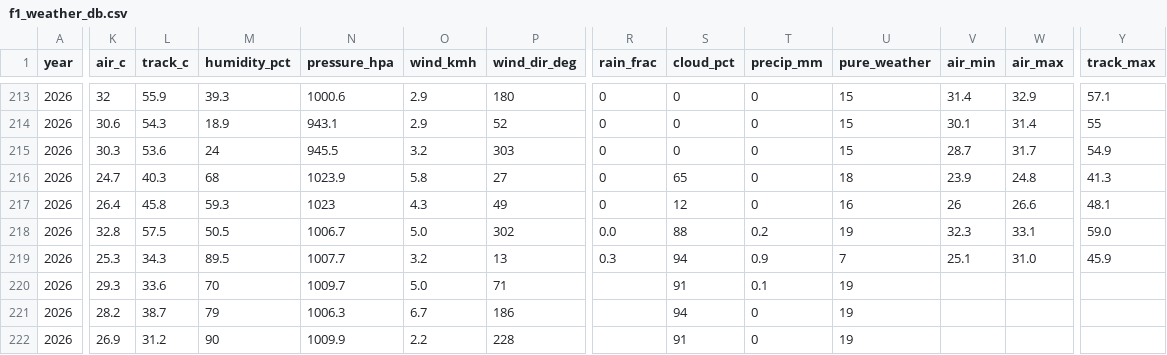
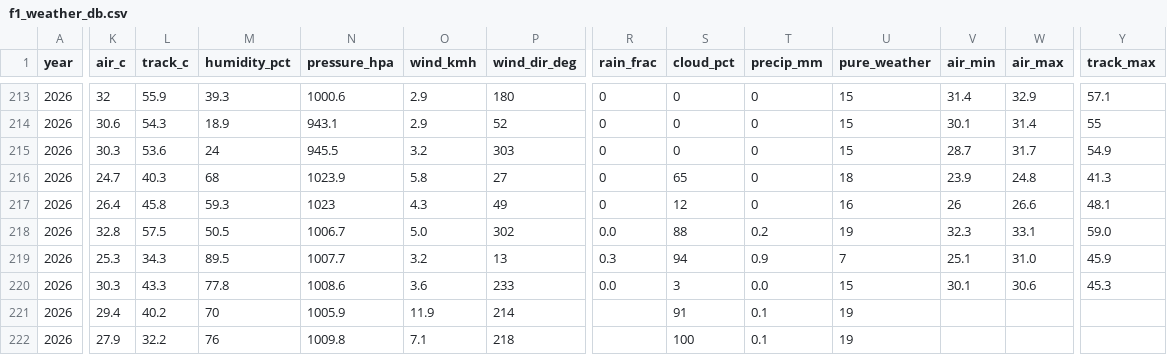
Before and after one commit to hammerwork/F1TrueConditions, a CSV file: data/f1_weather_db.csv, drawn as a sheet; only a part is shown, gaps mark what is left out; the diff covers the shown part only; the diff names each change by its address in the sheet, - before the commit and + after, or states it on an @@ line.

```diff
--- a/data/f1_weather_db.csv
+++ b/data/f1_weather_db.csv
-K220 (air_c): 29.3
+K220 (air_c): 30.3
-L220 (track_c): 33.6
+L220 (track_c): 43.3
-M220 (humidity_pct): 70
+M220 (humidity_pct): 77.8
-N220 (pressure_hpa): 1009.7
+N220 (pressure_hpa): 1008.6
-O220 (wind_kmh): 5.0
+O220 (wind_kmh): 3.6
-P220 (wind_dir_deg): 71
+P220 (wind_dir_deg): 233
-R220 (rain_frac): (empty)
+R220 (rain_frac): 0.0
-S220 (cloud_pct): 91
+S220 (cloud_pct): 3
-T220 (precip_mm): 0.1
+T220 (precip_mm): 0.0
-U220 (pure_weather): 19
+U220 (pure_weather): 15
-V220 (air_min): (empty)
+V220 (air_min): 30.1
-W220 (air_max): (empty)
+W220 (air_max): 30.6
-Y220 (track_max): (empty)
+Y220 (track_max): 45.3
-K221 (air_c): 28.2
+K221 (air_c): 29.4
-L221 (track_c): 38.7
+L221 (track_c): 40.2
-M221 (humidity_pct): 79
+M221 (humidity_pct): 70
-N221 (pressure_hpa): 1006.3
+N221 (pressure_hpa): 1005.9
-O221 (wind_kmh): 6.7
+O221 (wind_kmh): 11.9
-P221 (wind_dir_deg): 186
+P221 (wind_dir_deg): 214
-S221 (cloud_pct): 94
+S221 (cloud_pct): 91
-T221:T222 (precip_mm): 0
+T221:T222 (precip_mm): 0.1
-K222 (air_c): 26.9
+K222 (air_c): 27.9
-L222 (track_c): 31.2
+L222 (track_c): 32.2
-M222 (humidity_pct): 90
+M222 (humidity_pct): 76
-N222 (pressure_hpa): 1009.9
+N222 (pressure_hpa): 1009.8
-O222 (wind_kmh): 2.2
+O222 (wind_kmh): 7.1
-P222 (wind_dir_deg): 228
+P222 (wind_dir_deg): 218
-S222 (cloud_pct): 91
+S222 (cloud_pct): 100
```
Also changed, not shown: 18 edited cells elsewhere in this file, data/f1_weather_segments.csv.
